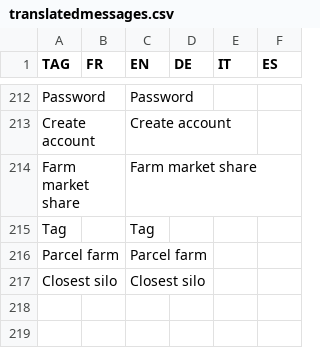
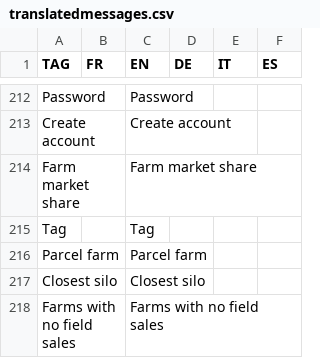
Before and after one commit to hyperplanning/hyperassets, a CSV file: translatedmessages.csv, drawn as a sheet; only a part is shown, gaps mark what is left out; the diff names each change by its address in the sheet, - before the commit and + after, or states it on an @@ line.

Commit message:
Update translatedmessages.csv

```diff
--- a/translatedmessages.csv
+++ b/translatedmessages.csv
+row 218: Farms with no field sales |  | Farms with no field sales
```
